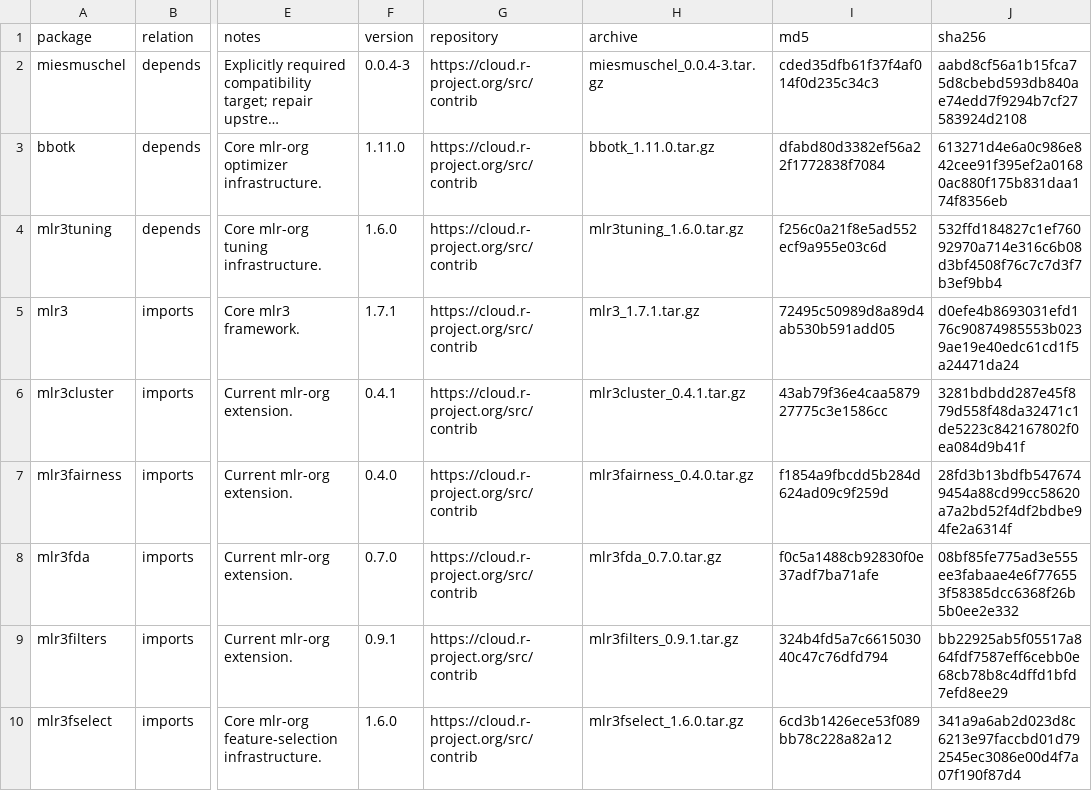
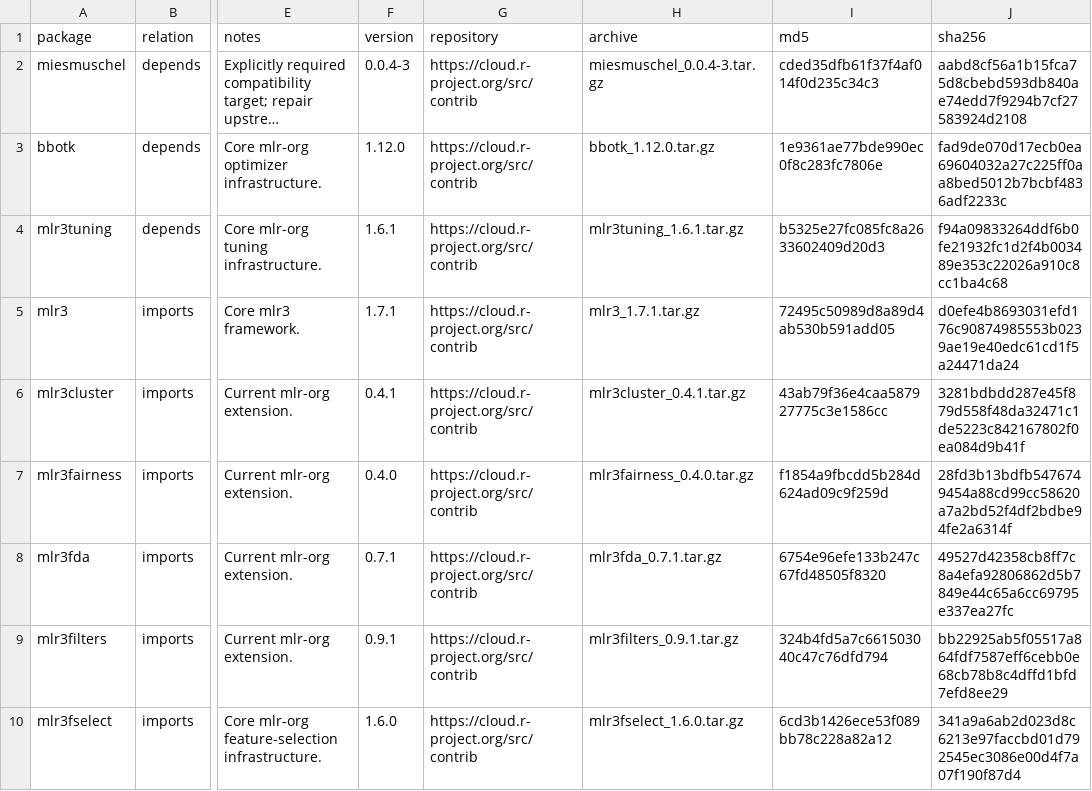
Before and after one commit to mlr-org/paradox, a TSV file: compat/cran-snapshot.tsv, drawn as a sheet; only a part is shown, gaps mark what is left out; long unchanged cells end in …; the diff covers the shown part only; the diff names each change by its address in the sheet, - before the commit and + after, or states it on an @@ line.

```diff
--- a/compat/cran-snapshot.tsv
+++ b/compat/cran-snapshot.tsv
-F3 (version): 1.11.0
+F3 (version): 1.12.0
-H3 (archive): bbotk_1.11.0.tar.gz
+H3 (archive): bbotk_1.12.0.tar.gz
-I3 (md5): dfabd80d3382ef56a22f1772838f7084
+I3 (md5): 1e9361ae77bde990ec0f8c283fc7806e
-J3 (sha256): 613271d4e6a0c986e842cee91f395ef2a01680ac880f175b831daa174f8356eb
+J3 (sha256): fad9de070d17ecb0ea69604032a27c225ff0aa8bed5012b7bcbf4836adf2233c
-F4 (version): 1.6.0
+F4 (version): 1.6.1
-H4 (archive): mlr3tuning_1.6.0.tar.gz
+H4 (archive): mlr3tuning_1.6.1.tar.gz
-I4 (md5): f256c0a21f8e5ad552ecf9a955e03c6d
+I4 (md5): b5325e27fc085fc8a2633602409d20d3
-J4 (sha256): 532ffd184827c1ef76092970a714e316c6b08d3bf4508f76c7c7d3f7b3ef9bb4
+J4 (sha256): f94a09833264ddf6b0fe21932fc1d2f4b003489e353c22026a910c8cc1ba4c68
-F8 (version): 0.7.0
+F8 (version): 0.7.1
-H8 (archive): mlr3fda_0.7.0.tar.gz
+H8 (archive): mlr3fda_0.7.1.tar.gz
-I8 (md5): f0c5a1488cb92830f0e37adf7ba71afe
+I8 (md5): 6754e96efe133b247c67fd48505f8320
-J8 (sha256): 08bf85fe775ad3e555ee3fabaae4e6f776553f58385dcc6368f26b5b0ee2e332
+J8 (sha256): 49527d42358cb8ff7c8a4efa92806862d5b7849e44c65a6cc69795e337ea27fc
```
Also changed, not shown: 1 added row and 32 edited cells elsewhere in this file, compat/github-bridge-provenance.release-refresh-20260720.tsv, compat/github-repositories.release-refresh-dependencies.tsv, 21 other files.
